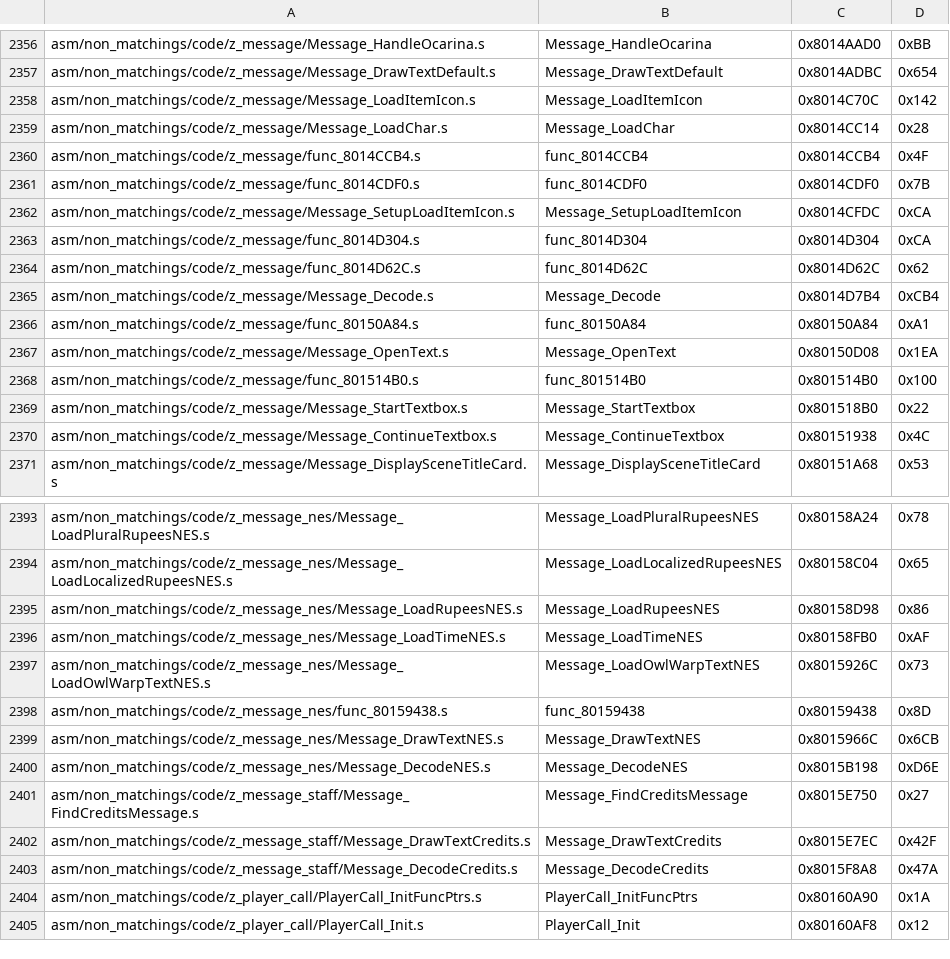
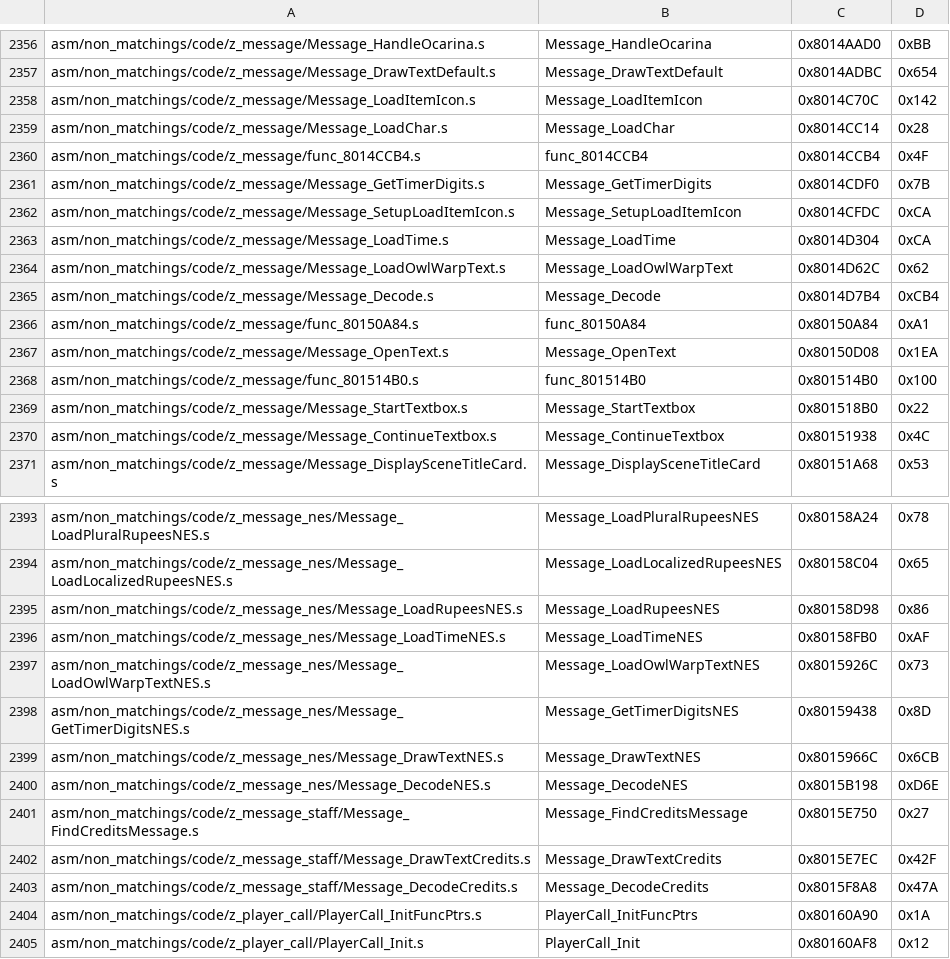
Before and after one commit to zeldaret/mm, a CSV file: tools/sizes/code_functions.csv, drawn as a sheet; only a part is shown, gaps mark what is left out.

```diff
--- a/tools/sizes/code_functions.csv
+++ b/tools/sizes/code_functions.csv
@@ -2360,6 +2360,6 @@ asm/non_matchings/code/z_message/Message_LoadChar.s,Message_LoadChar,0x8014CC14,
 asm/non_matchings/code/z_message/func_8014CCB4.s,func_8014CCB4,0x8014CCB4,0x4F
-asm/non_matchings/code/z_message/func_8014CDF0.s,func_8014CDF0,0x8014CDF0,0x7B
+asm/non_matchings/code/z_message/Message_GetTimerDigits.s,Message_GetTimerDigits,0x8014CDF0,0x7B
 asm/non_matchings/code/z_message/Message_SetupLoadItemIcon.s,Message_SetupLoadItemIcon,0x8014CFDC,0xCA
-asm/non_matchings/code/z_message/func_8014D304.s,func_8014D304,0x8014D304,0xCA
-asm/non_matchings/code/z_message/func_8014D62C.s,func_8014D62C,0x8014D62C,0x62
+asm/non_matchings/code/z_message/Message_LoadTime.s,Message_LoadTime,0x8014D304,0xCA
+asm/non_matchings/code/z_message/Message_LoadOwlWarpText.s,Message_LoadOwlWarpText,0x8014D62C,0x62
 asm/non_matchings/code/z_message/Message_Decode.s,Message_Decode,0x8014D7B4,0xCB4
@@ -2397,3 +2397,3 @@ asm/non_matchings/code/z_message_nes/Message_LoadTimeNES.s,Message_LoadTimeNES,0
 asm/non_matchings/code/z_message_nes/Message_LoadOwlWarpTextNES.s,Message_LoadOwlWarpTextNES,0x8015926C,0x73
-asm/non_matchings/code/z_message_nes/func_80159438.s,func_80159438,0x80159438,0x8D
+asm/non_matchings/code/z_message_nes/Message_GetTimerDigitsNES.s,Message_GetTimerDigitsNES,0x80159438,0x8D
 asm/non_matchings/code/z_message_nes/Message_DrawTextNES.s,Message_DrawTextNES,0x8015966C,0x6CB
```
Also changed, not shown: 5 other files.
